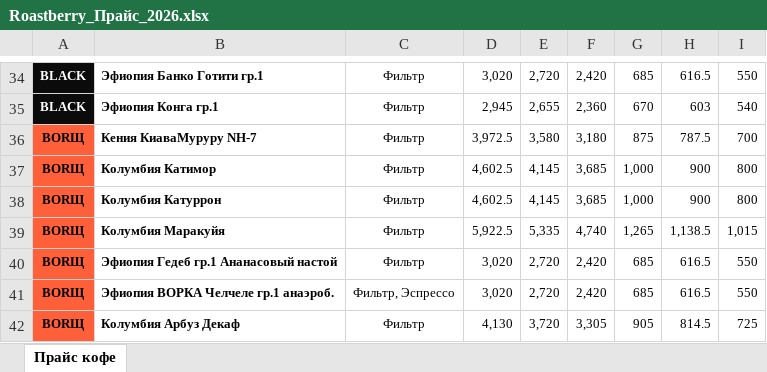
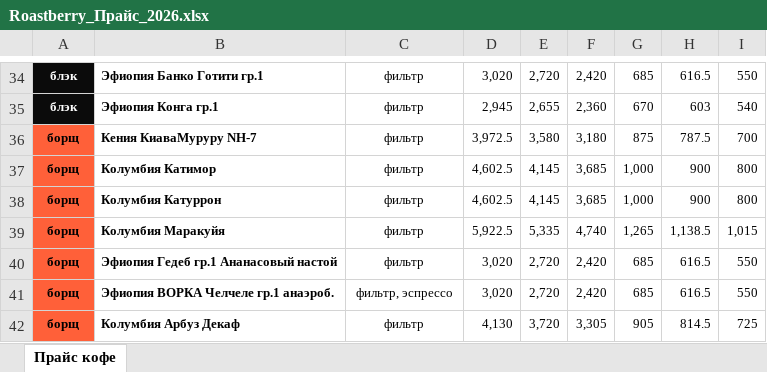
Before and after one commit to dimt1983/TG-BOT, an Excel workbook: tma_static/data/Roastberry_Прайс_2026.xlsx, sheet Прайс кофе, drawn as a sheet; only a part is shown, gaps mark what is left out; values as stored, in another font and other column widths than the file's, no borders; charts and pictures not drawn; the diff covers the shown part only; the diff names each change by its address in the sheet, - before the commit and + after, or states it on an @@ line.

```diff
--- a/tma_static/data/Roastberry_Прайс_2026.xlsx (sheet Прайс кофе)
+++ b/tma_static/data/Roastberry_Прайс_2026.xlsx (sheet Прайс кофе)
-A34:A35: BLACK
+A34:A35: блэк
-C34:C40: Фильтр
+C34:C40: фильтр
-A36:A42: BORЩ
+A36:A42: борщ
-C41: Фильтр, Эспрессо
+C41: фильтр, эспрессо
-C42: Фильтр
+C42: фильтр
```
Also changed, not shown: 56 edited cells elsewhere in this sheet, 1 other file.
